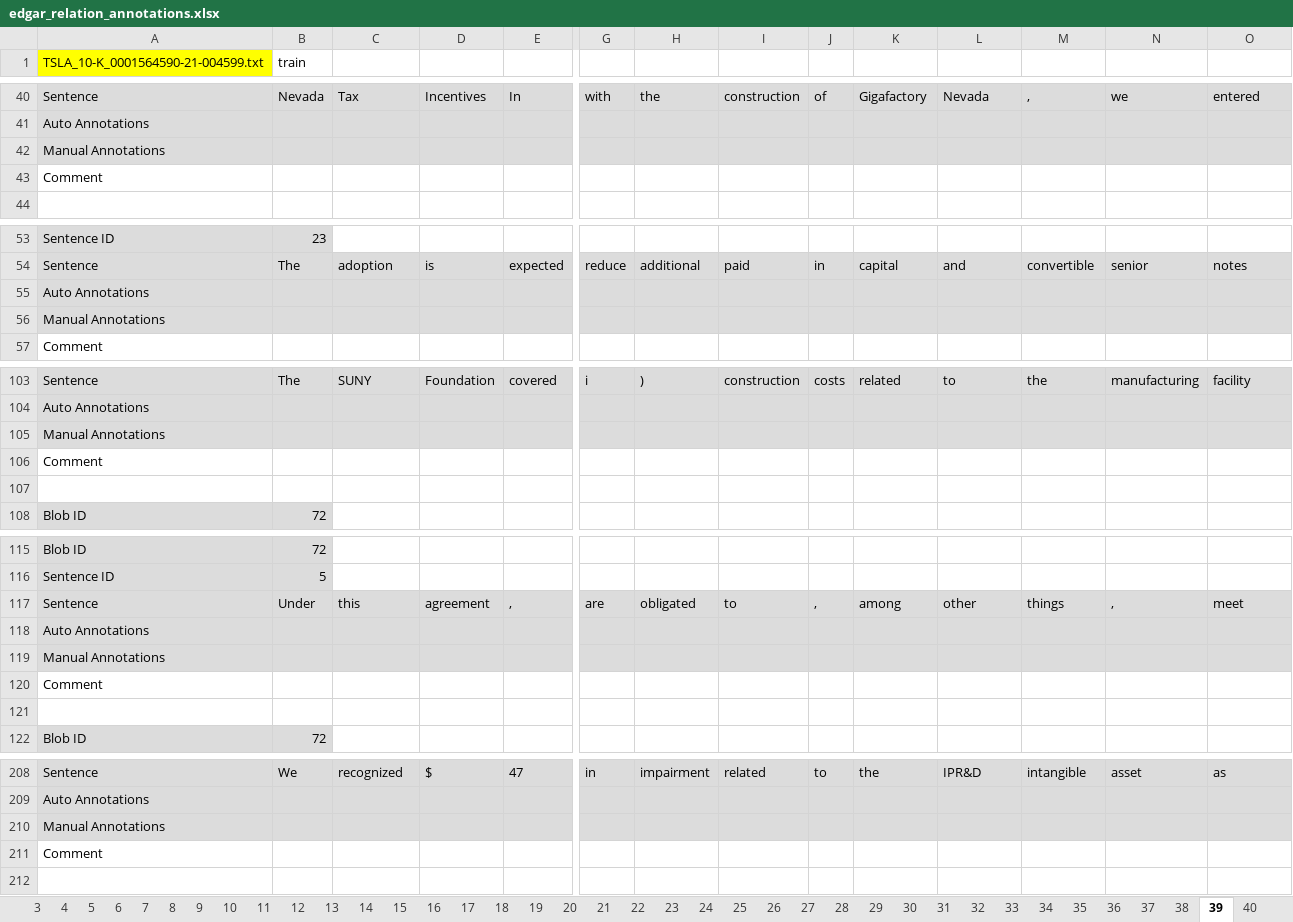
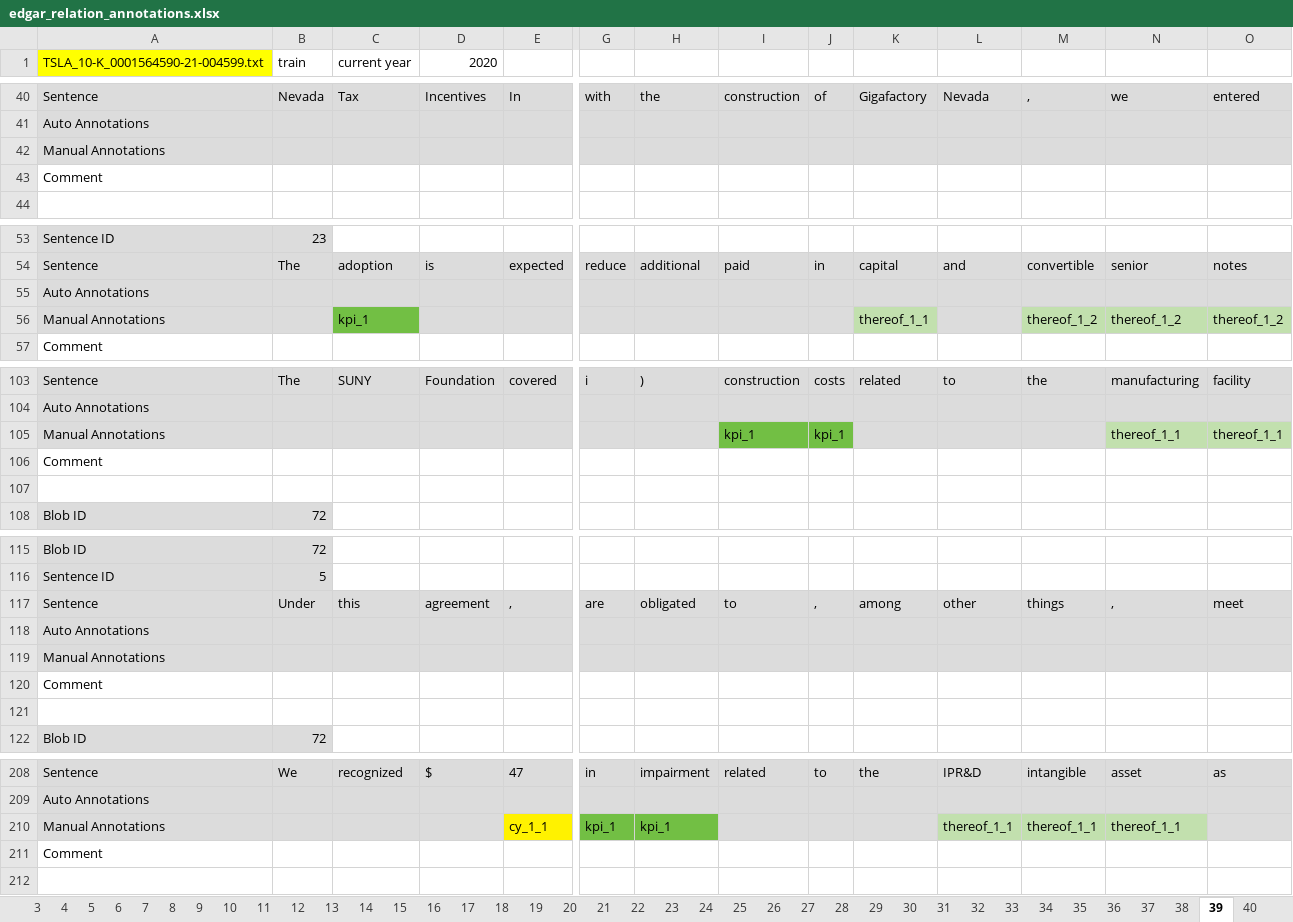
Before and after one commit to tobideusser/kpi-edgar, an Excel workbook: data/edgar_relation_annotations.xlsx, sheet 39, drawn as a sheet; only a part is shown, gaps mark what is left out; values as stored, in another font and other column widths than the file's, no borders; removed rows and columns are numbered as before the commit, all else as after; rows hold the shown columns only; the diff covers the shown part only; the diff names each change by its address in the sheet, - before the commit and + after, or states it on an @@ line.

```diff
--- a/data/edgar_relation_annotations.xlsx (sheet 39)
+++ b/data/edgar_relation_annotations.xlsx (sheet 39)
-C1: (empty)
+C1: current year
-D1: (empty)
+D1: 2020
-row 42: Manual Annotations
+row 42: Manual Annotations
-row 56: Manual Annotations
+row 56: Manual Annotations |  | kpi_1 |  |  |  |  |  |  | thereof_1_1 |  | thereof_1_2 | thereof_1_2 | thereof_1_2
-row 105: Manual Annotations
+row 105: Manual Annotations |  |  |  |  |  |  | kpi_1 | kpi_1 |  |  |  | thereof_1_1 | thereof_1_1
-row 119: Manual Annotations
+row 119: Manual Annotations
-row 210: Manual Annotations
+row 210: Manual Annotations |  |  |  | cy_1_1 | kpi_1 | kpi_1 |  |  |  | thereof_1_1 | thereof_1_1 | thereof_1_1
```
Also changed, not shown: 32 added rows, 32 removed rows, 3 edited cells and cell formats elsewhere in this sheet, sheet 29, sheet 32, sheet 37, sheet 30, sheet 34, sheet 35, 6 more sheets, 1 other file.
